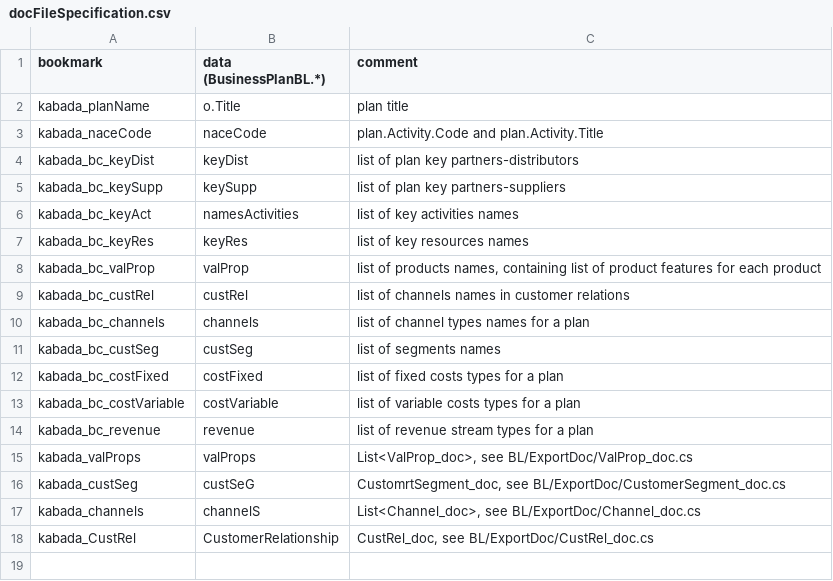
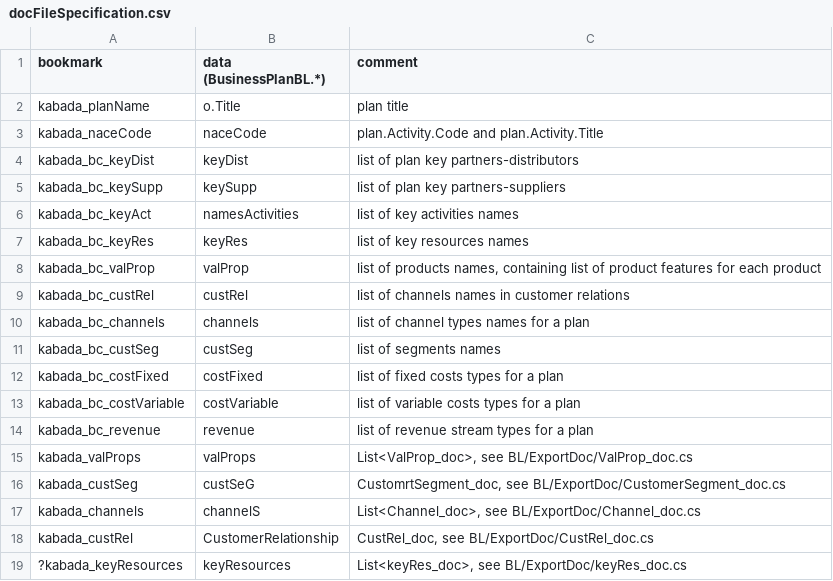
Before and after one commit to KABADATeam/KABADA-API, a CSV file: INFO/docFileSpecification.csv, drawn as a sheet.

Commit message:
Export: channels page, customer relationship page processed

```diff
--- a/INFO/docFileSpecification.csv
+++ b/INFO/docFileSpecification.csv
@@ -17,2 +17,3 @@ kabada_custSeg;custSeG;CustomrtSegment_doc, see BL/ExportDoc/CustomerSegment_doc
 kabada_channels;channelS;List<Channel_doc>, see BL/ExportDoc/Channel_doc.cs
-kabada_CustRel;CustomerRelationship;CustRel_doc, see BL/ExportDoc/CustRel_doc.cs
+kabada_custRel;CustomerRelationship;CustRel_doc, see BL/ExportDoc/CustRel_doc.cs
+?kabada_keyResources;keyResources;List<keyRes_doc>, see BL/ExportDoc/keyRes_doc.cs
```
Also changed, not shown: 3 other files.
